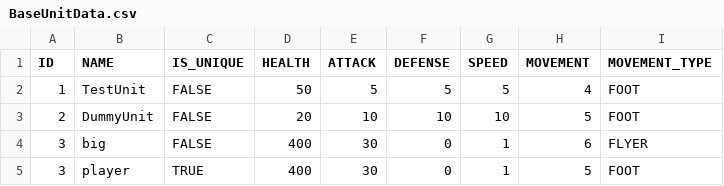
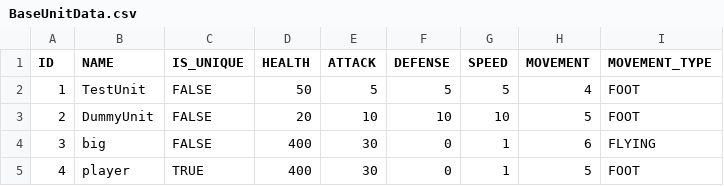
Before and after one commit to TTibz27/Johnmagotchi, a CSV file: Johnmagotchi/Data/BaseUnitData.csv, drawn as a sheet.

Commit message:
fixed ranges, added unit loadout files, removed unneeded CSV files

```diff
--- a/Johnmagotchi/Data/BaseUnitData.csv
+++ b/Johnmagotchi/Data/BaseUnitData.csv
@@ -3,3 +3,3 @@ ID,NAME,IS_UNIQUE,HEALTH,ATTACK,DEFENSE,SPEED,MOVEMENT,MOVEMENT_TYPE
 2,DummyUnit,FALSE,20,10,10,10,5,FOOT
-3,big,FALSE,400,30,0,1,6,FLYER
-3,player,TRUE,400,30,0,1,5,FOOT
+3,big,FALSE,400,30,0,1,6,FLYING
+4,player,TRUE,400,30,0,1,5,FOOT
```
Also changed, not shown: 31 other files.
